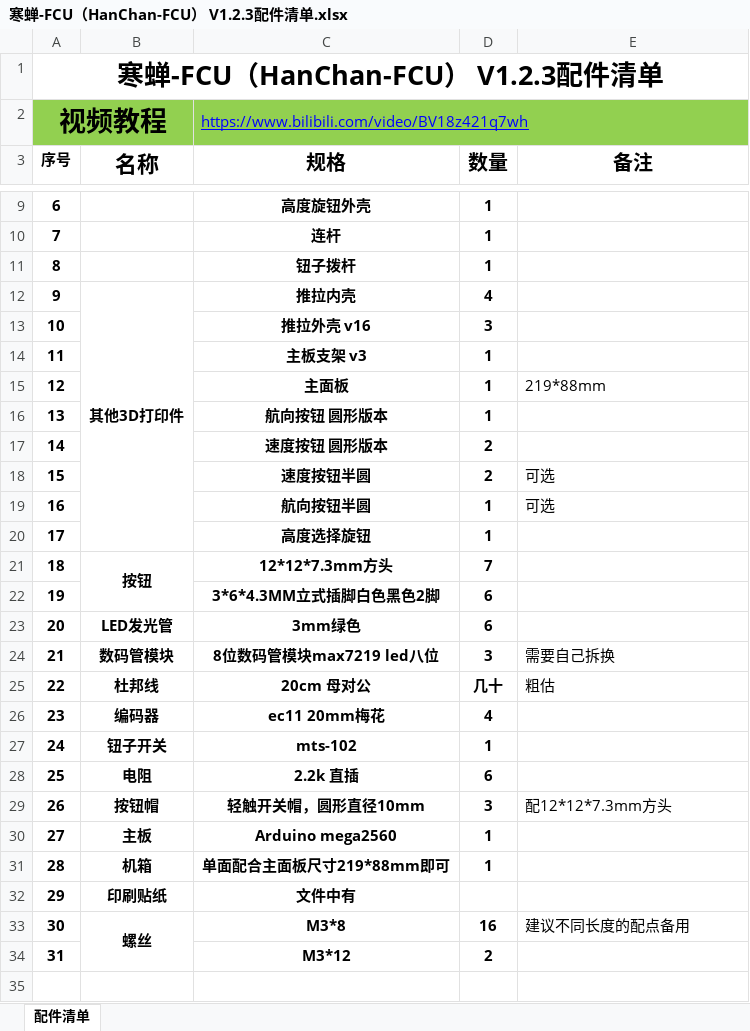
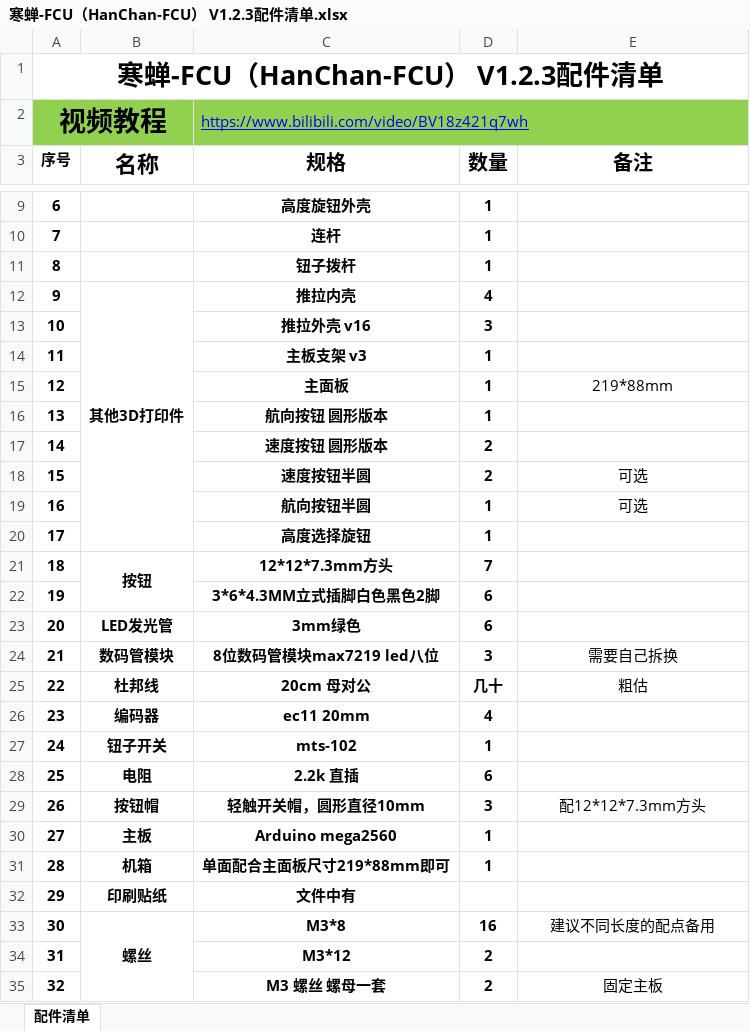
Before and after one commit to TKOT/HanChan-FCU, an Excel workbook: 寒蝉-FCU（HanChan-FCU） V1.2.3配件清单.xlsx, sheet 配件清单, drawn as a sheet; only a part is shown, gaps mark what is left out; values as stored, in another font and other column widths than the file's, no borders; the diff names each change by its address in the sheet, - before the commit and + after, or states it on an @@ line.

Commit message:
Update 寒蝉-FCU（HanChan-FCU） V1.2.3配件清单.xlsx

```diff
--- a/寒蝉-FCU（HanChan-FCU） V1.2.3配件清单.xlsx (sheet 配件清单)
+++ b/寒蝉-FCU（HanChan-FCU） V1.2.3配件清单.xlsx (sheet 配件清单)
-E15 alignment: left
+E15 alignment: center
-E18:E19 alignment: left
+E18:E19 alignment: center
-E24:E25 alignment: left
+E24:E25 alignment: center
-C26 (规格): ec11 20mm梅花
+C26 (规格): ec11 20mm
-E29 alignment: left
+E29 alignment: center
-E33 alignment: left
+E33 alignment: center
+row 35: 32 |  | M3 螺丝 螺母一套 | 2 | 固定主板
```
